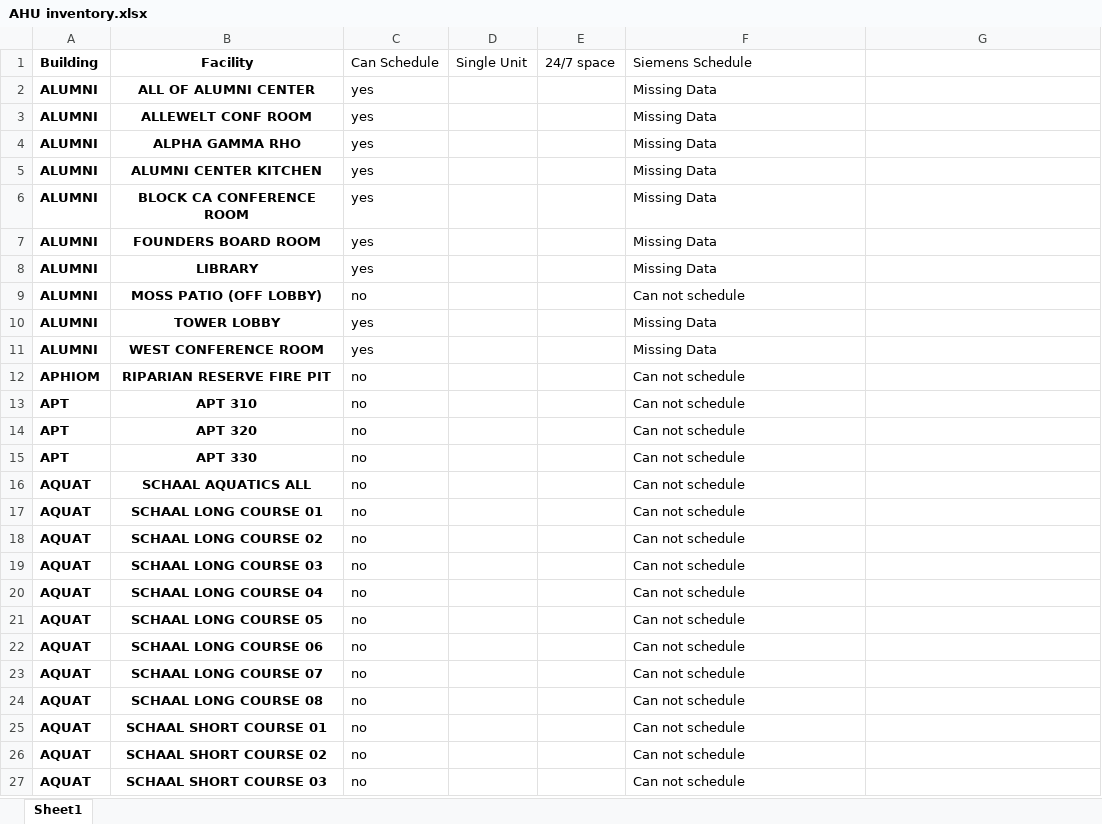
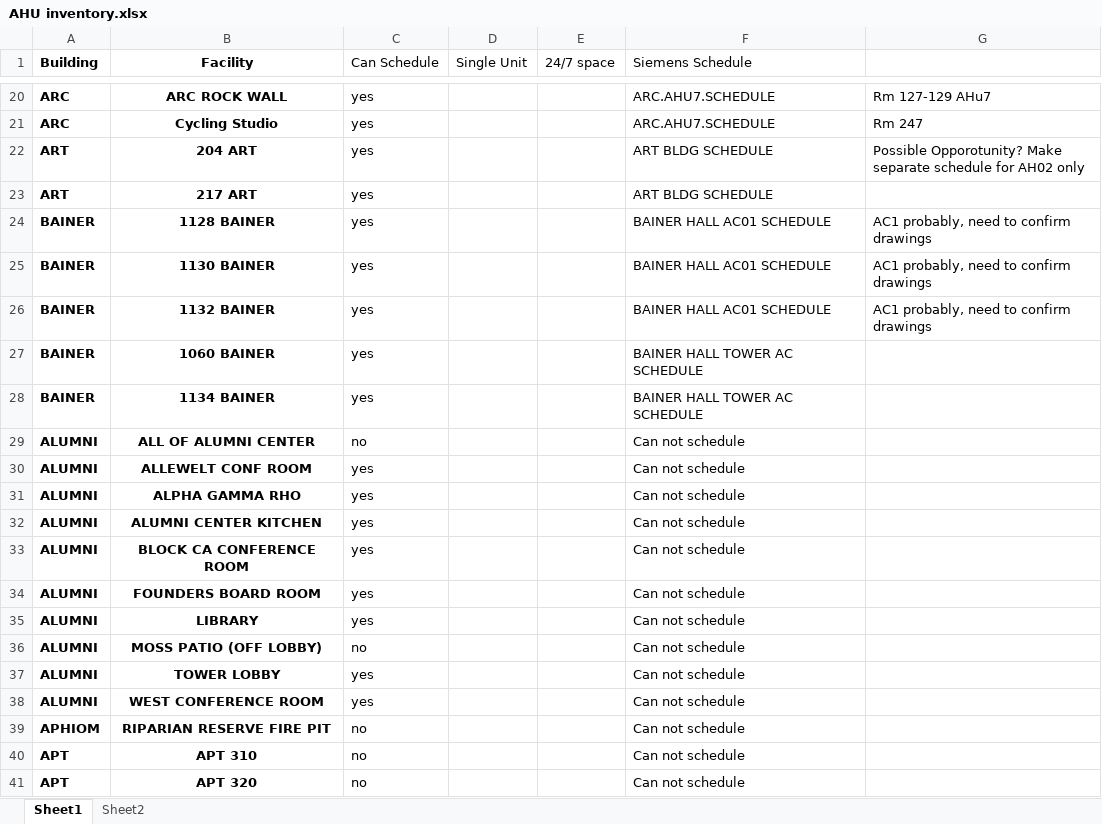
Before and after one commit to Ckoshnick/Schedule-Assist, an Excel workbook: src/AHU inventory.xlsx, sheet Sheet1, drawn as a sheet; only a part is shown, gaps mark what is left out; the shorter side is filled out with more unchanged rows; values as stored, in another font and other column widths than the file's, no borders; addresses are those after the commit; the diff covers the shown part only; the diff names each change by its address in the sheet, - before the commit and + after, or states it on an @@ line.

```diff
--- a/src/AHU inventory.xlsx (sheet Sheet1)
+++ b/src/AHU inventory.xlsx (sheet Sheet1)
+sheet tab: Sheet2
+row 20: ARC | ARC ROCK WALL | yes |  |  | ARC.AHU7.SCHEDULE | Rm 127-129 AHu7
+row 21: ARC | Cycling Studio | yes |  |  | ARC.AHU7.SCHEDULE | Rm 247
@@ row 73 moved to row 22: ART @@
@@ row 74 moved to row 23: ART @@
+row 24: BAINER | 1128 BAINER | yes |  |  | BAINER HALL AC01 SCHEDULE | AC1 probably, need to confirm drawings
+row 25: BAINER | 1130 BAINER | yes |  |  | BAINER HALL AC01 SCHEDULE | AC1 probably, need to confirm drawings
+row 26: BAINER | 1132 BAINER | yes |  |  | BAINER HALL AC01 SCHEDULE | AC1 probably, need to confirm drawings
+row 27: BAINER | 1060 BAINER | yes |  |  | BAINER HALL TOWER AC SCHEDULE
+row 28: BAINER | 1134 BAINER | yes |  |  | BAINER HALL TOWER AC SCHEDULE
-C29 (Can Schedule): yes
+C29 (Can Schedule): no
-F29:F35 (Siemens Schedule): Missing Data
+F29:F35 (Siemens Schedule): Can not schedule
-F37:F38 (Siemens Schedule): Missing Data
+F37:F38 (Siemens Schedule): Can not schedule
```
Also changed, not shown: 53 added rows, 60 removed rows, 112 moved rows and 3 edited cells elsewhere in this sheet, 4 other files.
